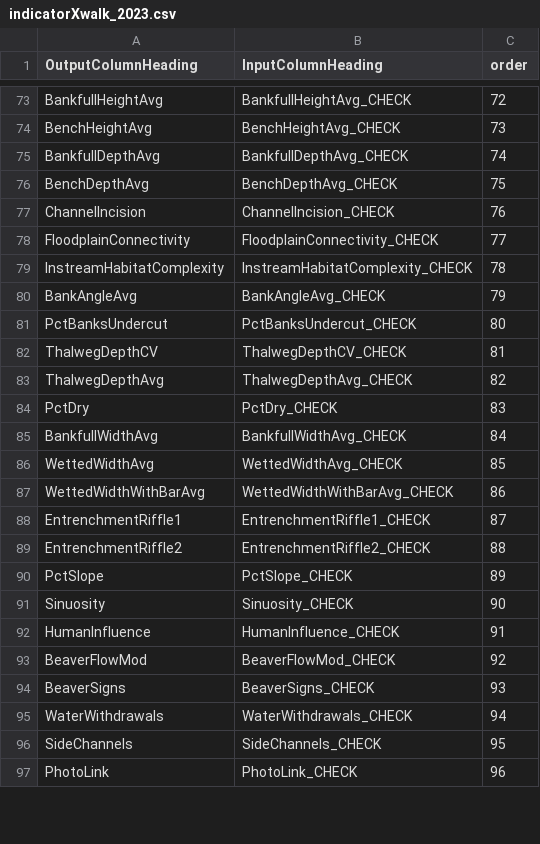
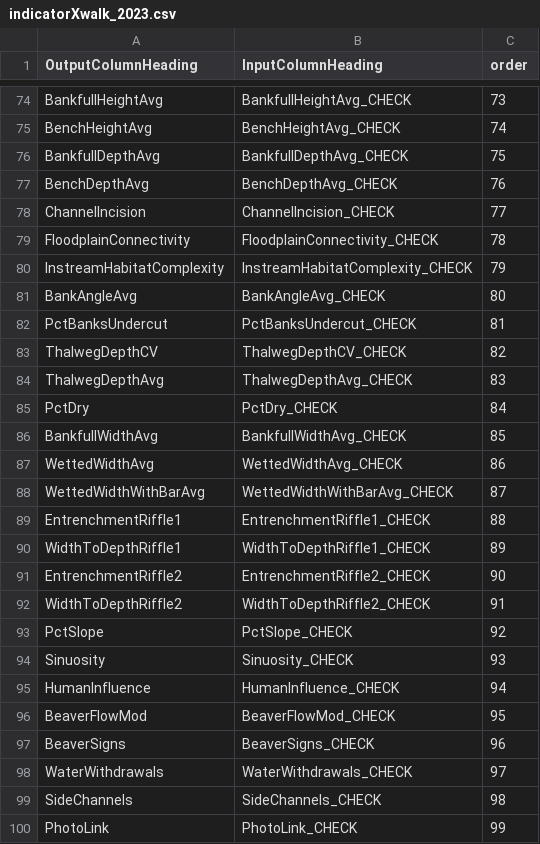
Before and after one commit to DOI-BLM/AIM-Lotic-IndicatorCalculation, a CSV file: indicatorXwalk_2023.csv, drawn as a sheet; only a part is shown, gaps mark what is left out; addresses are those after the commit; the diff covers the shown part only; the diff names each change by its address in the sheet, - before the commit and + after, or states it on an @@ line.

```diff
--- a/indicatorXwalk_2023.csv
+++ b/indicatorXwalk_2023.csv
-C74 (order): 72
+C74 (order): 73
-C75 (order): 73
+C75 (order): 74
-C76 (order): 74
+C76 (order): 75
-C77 (order): 75
+C77 (order): 76
-C78 (order): 76
+C78 (order): 77
-C79 (order): 77
+C79 (order): 78
-C80 (order): 78
+C80 (order): 79
-C81 (order): 79
+C81 (order): 80
-C82 (order): 80
+C82 (order): 81
-C83 (order): 81
+C83 (order): 82
-C84 (order): 82
+C84 (order): 83
-C85 (order): 83
+C85 (order): 84
-C86 (order): 84
+C86 (order): 85
-C87 (order): 85
+C87 (order): 86
-C88 (order): 86
+C88 (order): 87
-C89 (order): 87
+C89 (order): 88
+row 90: WidthToDepthRiffle1 | WidthToDepthRiffle1_CHECK | 89
-C91 (order): 88
+C91 (order): 90
+row 92: WidthToDepthRiffle2 | WidthToDepthRiffle2_CHECK | 91
-C93 (order): 89
+C93 (order): 92
-C94 (order): 90
+C94 (order): 93
-C95 (order): 91
+C95 (order): 94
-C96 (order): 92
+C96 (order): 95
-C97 (order): 93
+C97 (order): 96
-C98 (order): 94
+C98 (order): 97
-C99 (order): 95
+C99 (order): 98
-C100 (order): 96
+C100 (order): 99
```
Also changed, not shown: 3 added rows, 2 removed rows and 56 edited cells elsewhere in this file.
